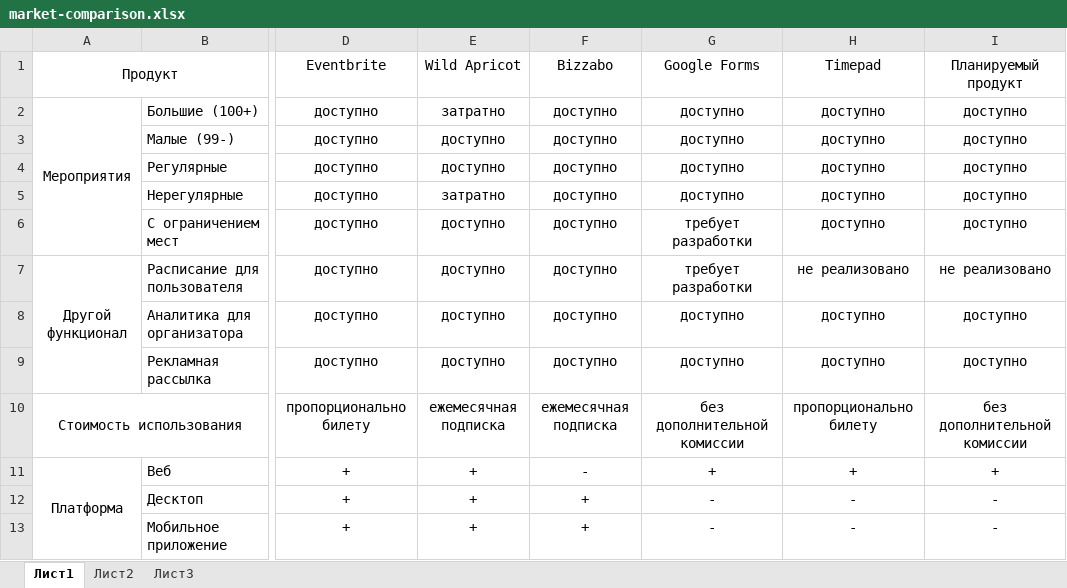
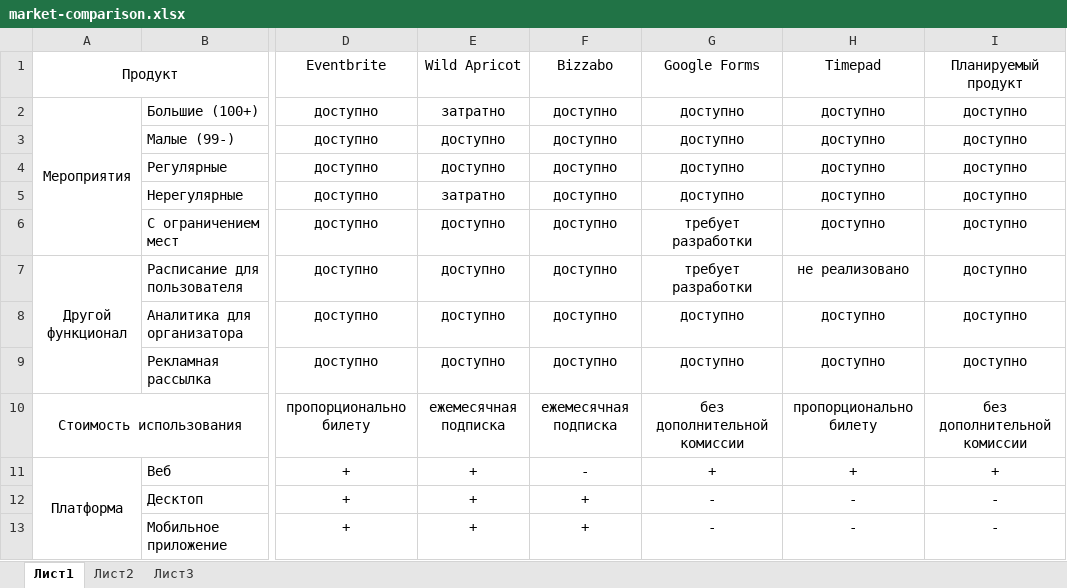
Before and after one commit to yualapshina/registration-system-coursework, an Excel workbook: documents/side files/market-comparison.xlsx, sheet Лист1, drawn as a sheet; only a part is shown, gaps mark what is left out; values as stored, in another font and other column widths than the file's, no borders; conditional formats not drawn; the diff names each change by its address in the sheet, - before the commit and + after, or states it on an @@ line.

```diff
--- a/documents/side files/market-comparison.xlsx (sheet Лист1)
+++ b/documents/side files/market-comparison.xlsx (sheet Лист1)
-I7 (Планируемый продукт): не реализовано
+I7 (Планируемый продукт): доступно
```
Also changed, not shown: 3 other files.
